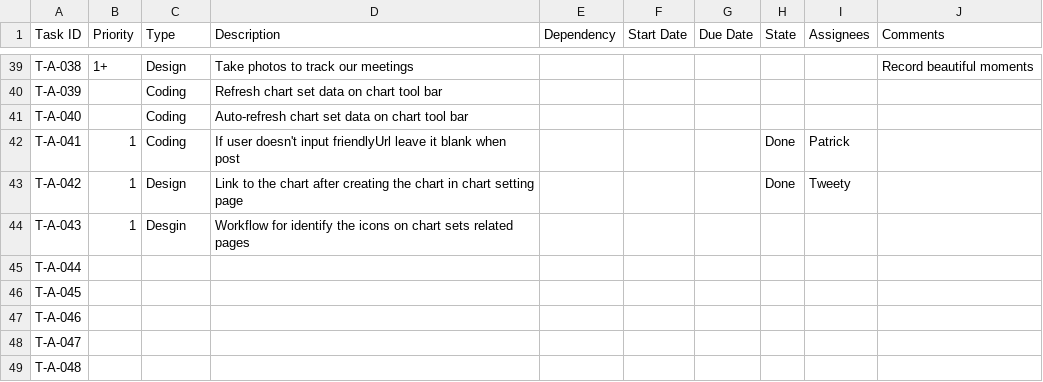
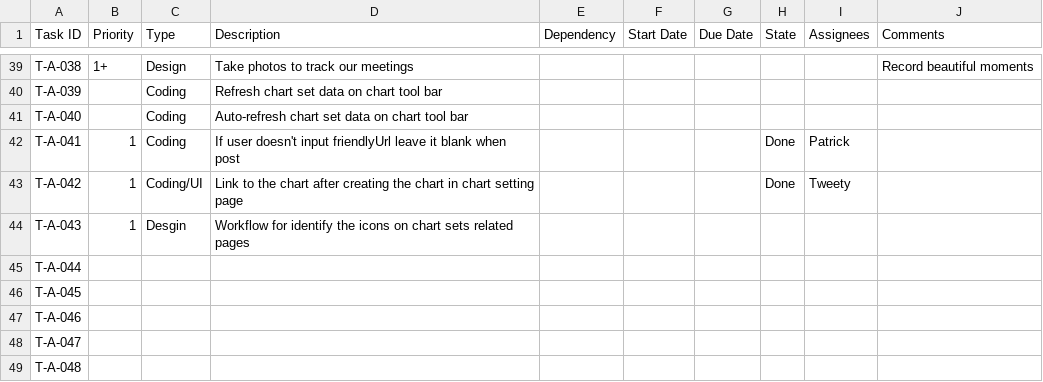
Before and after one commit to CVBDL/EagleEye-Docs, a CSV file: tasks/app.csv, drawn as a sheet; only a part is shown, gaps mark what is left out.

Commit message:
Update app.csv

```diff
--- a/tasks/app.csv
+++ b/tasks/app.csv
@@ -42,3 +42,3 @@ T-A-040,,Coding,Auto-refresh chart set data on chart tool bar,,,,,,
 T-A-041,1,Coding,If user doesn't input friendlyUrl leave it blank when post,,,,Done,Patrick,
-T-A-042,1,Design,Link to the chart after creating the chart in chart setting page,,,,Done,Tweety,
+T-A-042,1,Coding/UI,Link to the chart after creating the chart in chart setting page,,,,Done,Tweety,
 T-A-043,1,Desgin,Workflow for identify the icons on chart sets related pages,,,,,,
```
